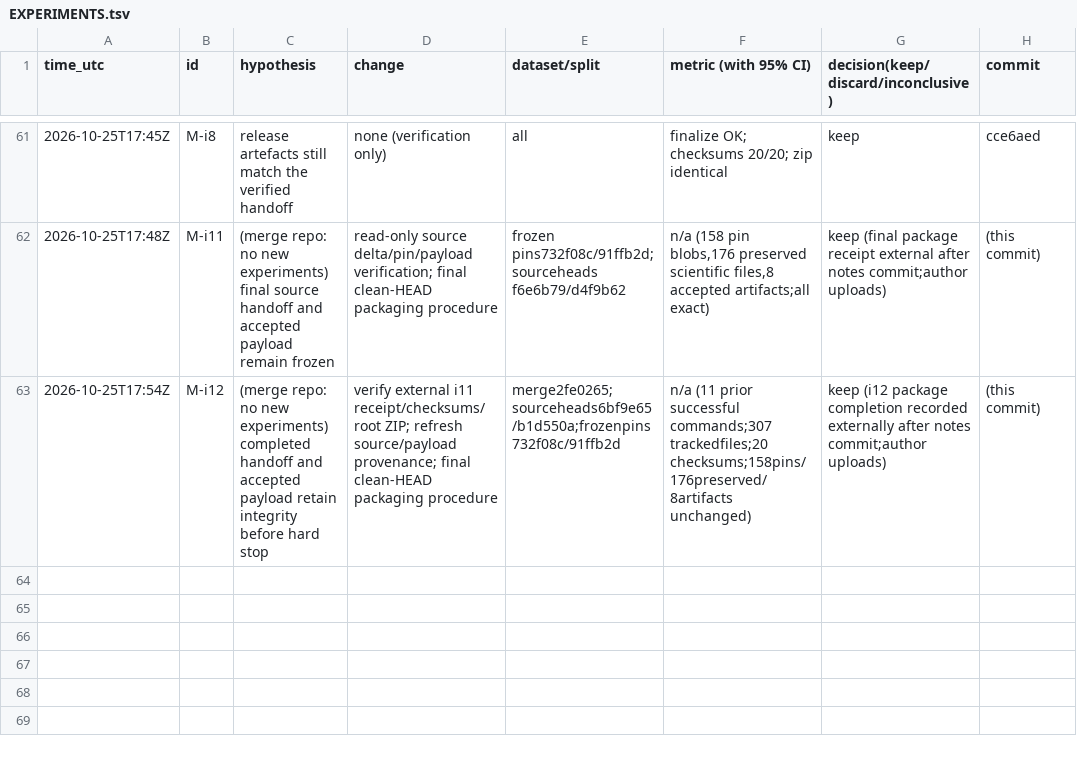
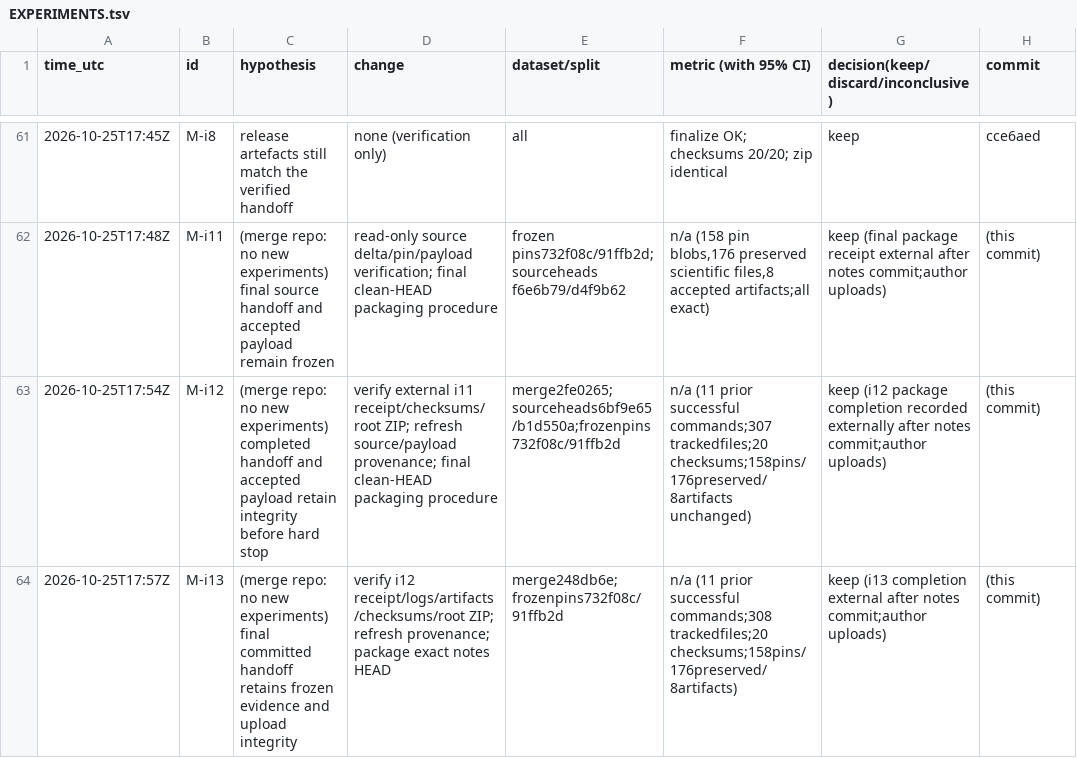
Before and after one commit to DennisToma/collusion-beyond-words, a TSV file: EXPERIMENTS.tsv, drawn as a sheet; only a part is shown, gaps mark what is left out; the diff names each change by its address in the sheet, - before the commit and + after, or states it on an @@ line.

Commit message:
Verify final upload handoff and prepare iteration 13 release

```diff
--- a/EXPERIMENTS.tsv
+++ b/EXPERIMENTS.tsv
+row 64: 2026-10-25T17:57Z | M-i13 | (merge repo: no new experiments) final committed handoff retains frozen evidence and upload integrity | verify i12 receipt/logs/artifacts/checksums/root ZIP; refresh provenance; package exact notes HEAD | merge248db6e; frozenpins732f08c/91ffb2d | n/a (11 prior successful commands;308 trackedfiles;20 checksums;158pins/176preserved/8artifacts) | keep (i13 completion external after notes commit;author uploads) | (this commit)
```
Also changed, not shown: 4 other files.
